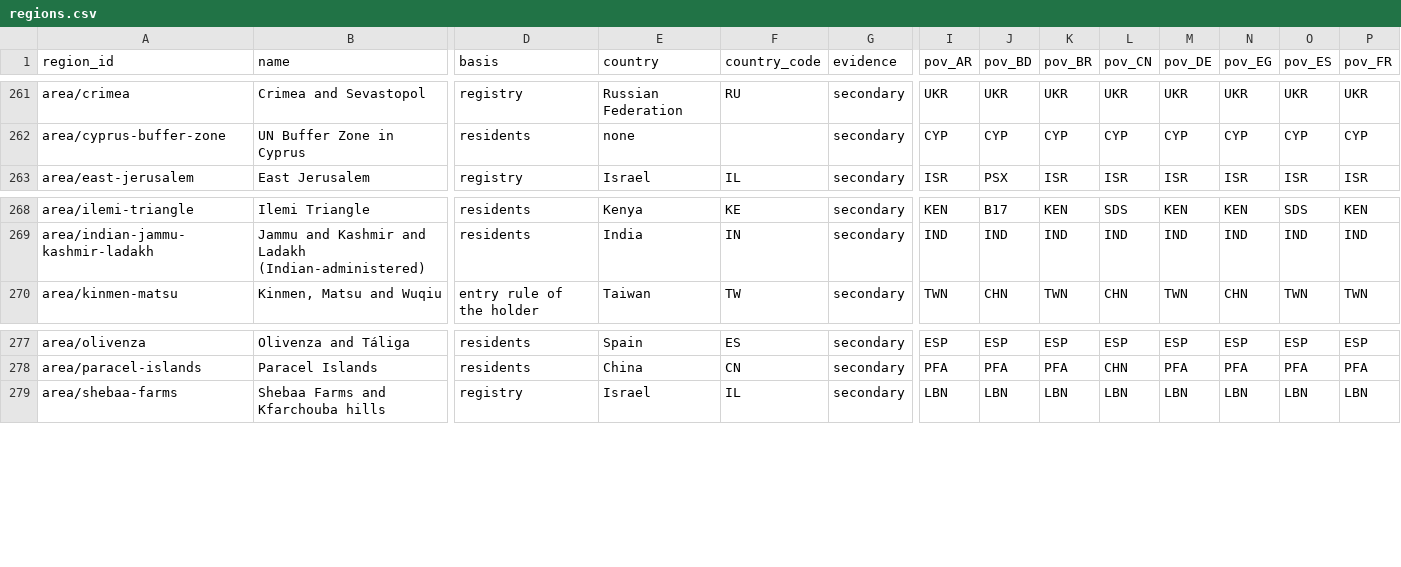
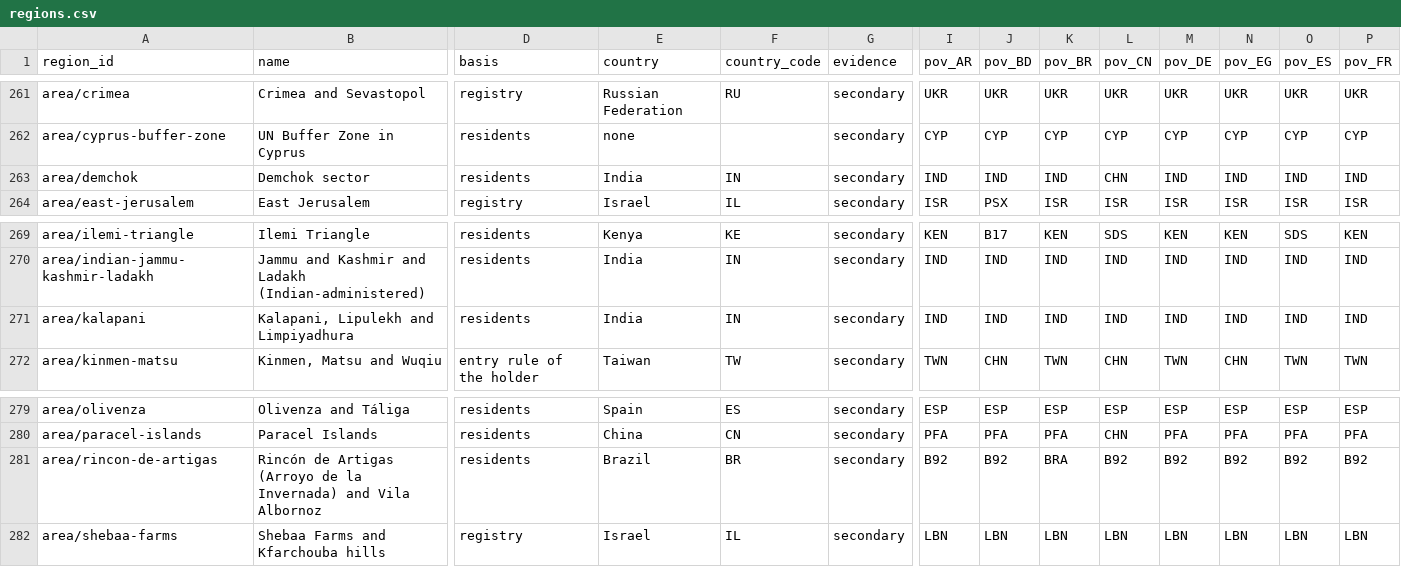
Before and after one commit to uncovering-world/travel-regions-extraction, a CSV file: experiments/release-draft/release/regions.csv, drawn as a sheet; only a part is shown, gaps mark what is left out; rows hold the shown columns only; the diff names each change by its address in the sheet, - before the commit and + after, or states it on an @@ line.

```diff
--- a/experiments/release-draft/release/regions.csv
+++ b/experiments/release-draft/release/regions.csv
+row 263: area/demchok | Demchok sector | residents | India | IN | secondary | IND | IND | IND | CHN | IND | IND | IND | IND
+row 271: area/kalapani | Kalapani, Lipulekh and Limpiyadhura | residents | India | IN | secondary | IND | IND | IND | IND | IND | IND | IND | IND
+row 281: area/rincon-de-artigas | Rincón de Artigas (Arroyo de la Invernada) and Vila Albornoz | residents | Brazil | BR | secondary | B92 | B92 | BRA | B92 | B92 | B92 | B92 | B92
```
Also changed, not shown: data/custom-geometries/sources.csv, experiments/release-draft/inputs/attribution.csv, 24 other files.
